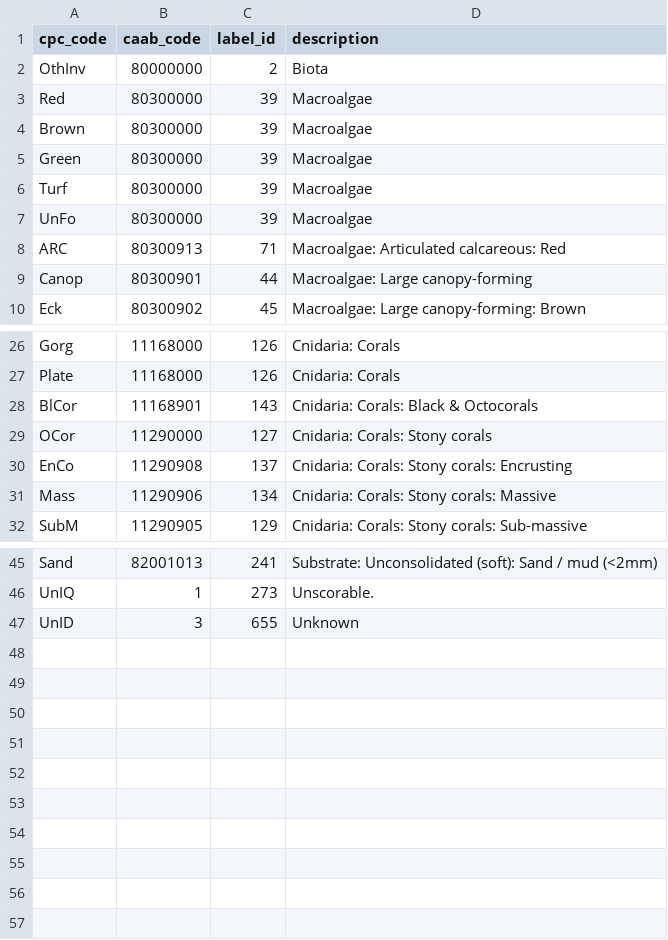
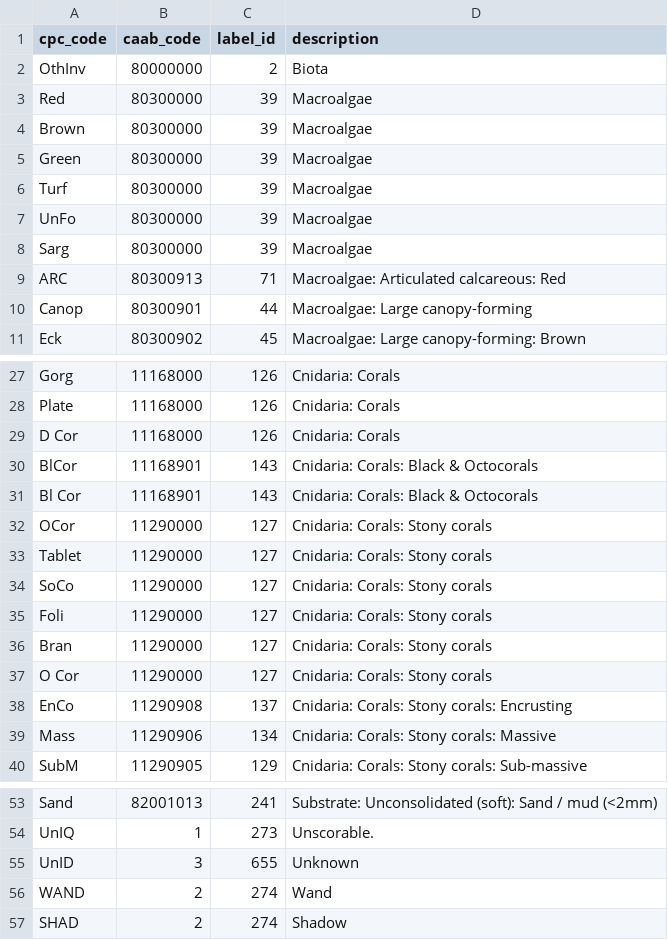
Before and after one commit to acfrmarine/squidle, a CSV file: scripts/annotation-scripts/cpc2labelid_wa2011.csv, drawn as a sheet; only a part is shown, gaps mark what is left out; the diff names each change by its address in the sheet, - before the commit and + after, or states it on an @@ line.

Commit message:
Fixed up WA cpc2labelid process (includiong manual edits)

```diff
--- a/scripts/annotation-scripts/cpc2labelid_wa2011.csv
+++ b/scripts/annotation-scripts/cpc2labelid_wa2011.csv
+row 8: Sarg | 80300000 | 39 | Macroalgae
+row 29: D Cor | 11168000 | 126 | Cnidaria: Corals
+row 31: Bl Cor | 11168901 | 143 | Cnidaria: Corals: Black & Octocorals
+row 33: Tablet | 11290000 | 127 | Cnidaria: Corals: Stony corals
+row 34: SoCo | 11290000 | 127 | Cnidaria: Corals: Stony corals
+row 35: Foli | 11290000 | 127 | Cnidaria: Corals: Stony corals
+row 36: Bran | 11290000 | 127 | Cnidaria: Corals: Stony corals
+row 37: O Cor | 11290000 | 127 | Cnidaria: Corals: Stony corals
+row 56: WAND | 2 | 274 | Wand
+row 57: SHAD | 2 | 274 | Shadow
```
Also changed, not shown: scripts/annotation-scripts/cpc2caab_wa2011.csv.
